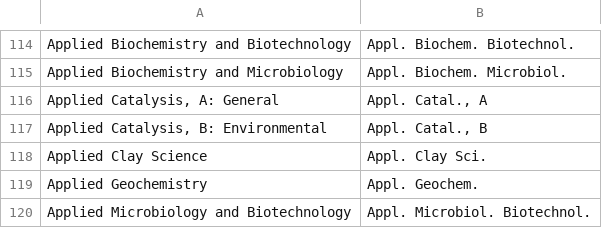
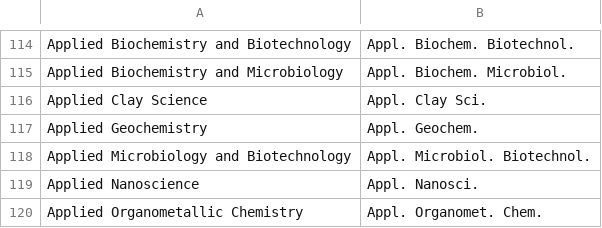
Before and after one commit to JabRef/abbrv.jabref.org, a CSV file: journals/journal_abbreviations_acs.csv, drawn as a sheet; only a part is shown, gaps mark what is left out; the shorter side is filled out with more unchanged rows.

Commit message:
Update Applied Catalysis B: Environment and Energy

```diff
--- a/journals/journal_abbreviations_acs.csv
+++ b/journals/journal_abbreviations_acs.csv
@@ -115,4 +115,2 @@
 "Applied Biochemistry and Microbiology","Appl. Biochem. Microbiol."
-"Applied Catalysis, A: General","Appl. Catal., A"
-"Applied Catalysis, B: Environmental","Appl. Catal., B"
 "Applied Clay Science","Appl. Clay Sci."
```
Also changed, not shown: journals/journal_abbreviations_mechanical.csv.
